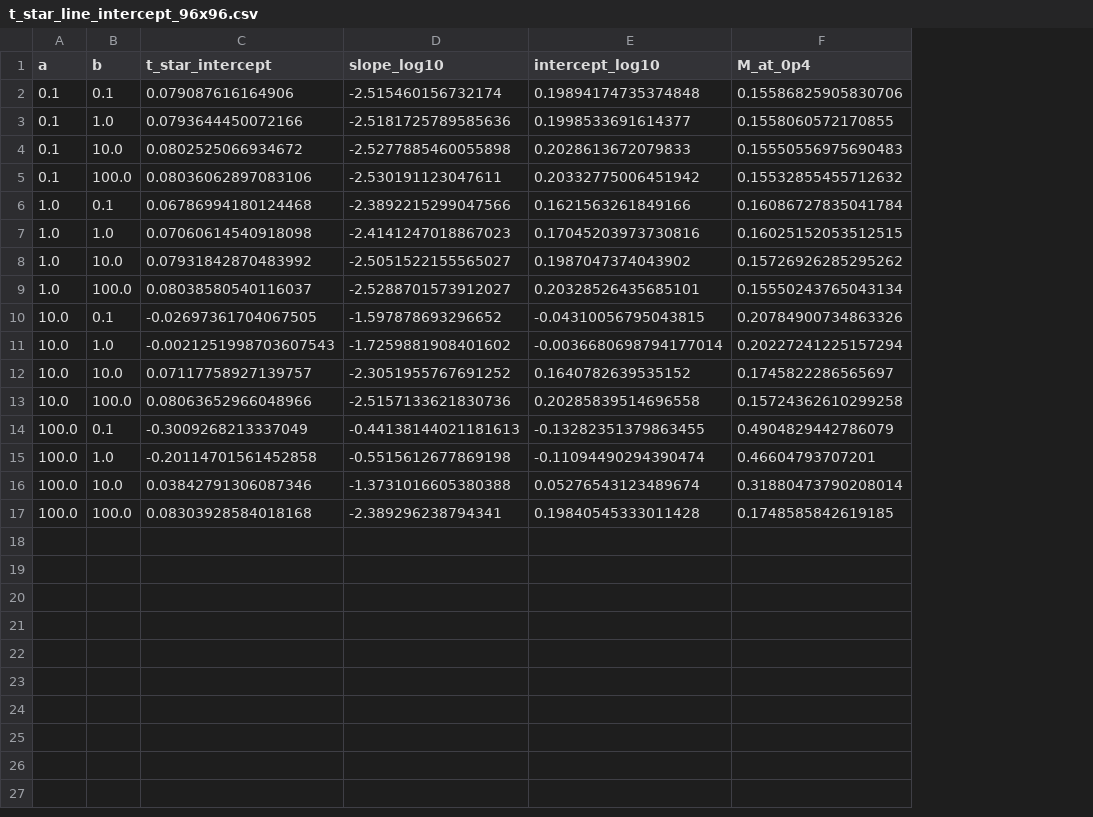
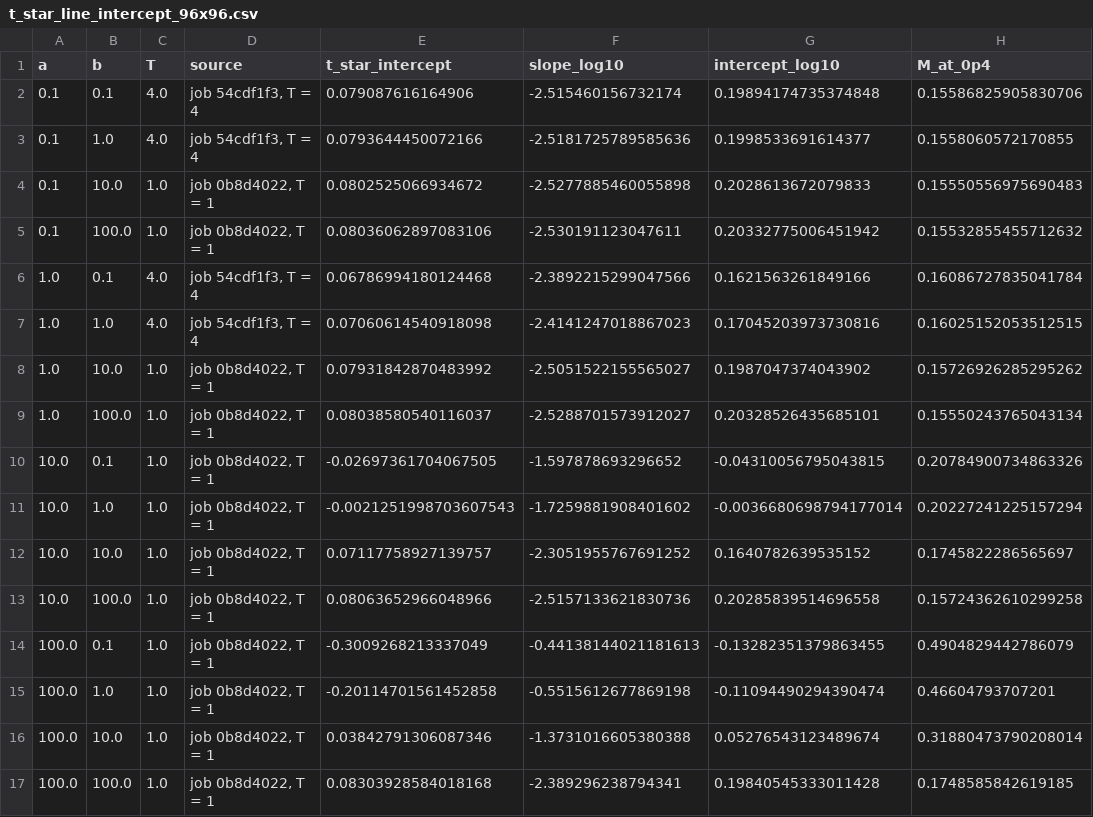
Before and after one commit to KevBedoya/Intracellular-Transport-Computational-Modeling, a CSV file: results/2026-10-07_ab-grid-96x96_tau0.01/line_intercept_criterion/t_star_line_intercept_96x96.csv, drawn as a sheet; only a part is shown; the diff names each change by its address in the sheet, - before the commit and + after, or states it on an @@ line.

```diff
--- a/results/2026-10-07_ab-grid-96x96_tau0.01/line_intercept_criterion/t_star_line_intercept_96x96.csv
+++ b/results/2026-10-07_ab-grid-96x96_tau0.01/line_intercept_criterion/t_star_line_intercept_96x96.csv
+column C (T), rows 2-17: 4.0 | 4.0 | 1.0 | 1.0 | 4.0 | 4.0 | 1.0 | 1.0 | 1.0 | 1.0 | 1.0 | 1.0 | 1.0 | 1.0 | 1.0 | 1.0
+column D (source), rows 2-17: job 54cdf1f3, T = 4 | job 54cdf1f3, T = 4 | job 0b8d4022, T = 1 | job 0b8d4022, T = 1 | job 54cdf1f3, T = 4 | job 54cdf1f3, T = 4 | job 0b8d4022, T = 1 | job 0b8d4022, T = 1 | job 0b8d4022, T = 1 | job 0b8d4022, T = 1 | job 0b8d4022, T = 1 | job 0b8d4022, T = 1 | job 0b8d4022, T = 1 | job 0b8d4022, T = 1 | job 0b8d4022, T = 1 | job 0b8d4022, T = 1
```
Also changed, not shown: results/2026-10-07_ab-grid-96x96_tau0.01/kappa_criterion/t_star_kappa_96x96_tau0.01.csv, results/2026-10-07_ab-grid-96x96_tau0.01/t_star_96x96_tau0.01.csv, 24 other files.
